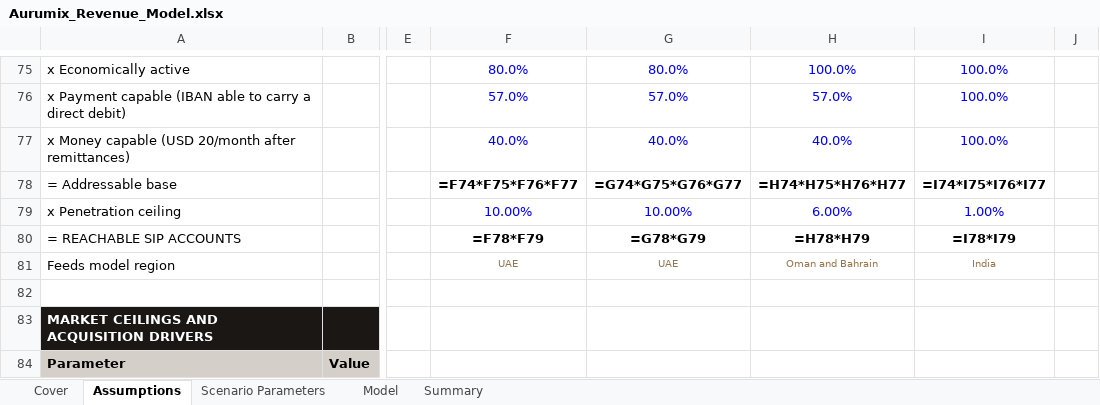
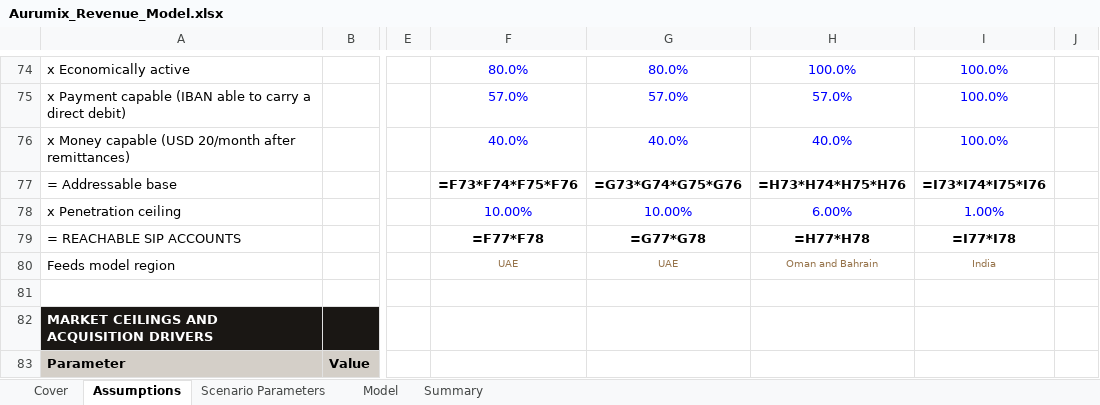
Before and after one commit to Abdsys/Aurumix, an Excel workbook: deliverables/4-revenue-modeling/tools/Aurumix_Revenue_Model.xlsx, sheet Assumptions, drawn as a sheet; only a part is shown, gaps mark what is left out; values as stored, in another font and other column widths than the file's, no borders; formulas without a stored value are shown as written; addresses are those after the commit; the diff covers the shown part only; the diff names each change by its address in the sheet, - before the commit and + after, or states it on an @@ line.

```diff
--- a/deliverables/4-revenue-modeling/tools/Aurumix_Revenue_Model.xlsx (sheet Assumptions)
+++ b/deliverables/4-revenue-modeling/tools/Aurumix_Revenue_Model.xlsx (sheet Assumptions)
-F77: =F74*F75*F76*F77
+F77: =F73*F74*F75*F76
-G77: =G74*G75*G76*G77
+G77: =G73*G74*G75*G76
-H77: =H74*H75*H76*H77
+H77: =H73*H74*H75*H76
-I77: =I74*I75*I76*I77
+I77: =I73*I74*I75*I76
-F79: =F78*F79
+F79: =F77*F78
-G79: =G78*G79
+G79: =G77*G78
-H79: =H78*H79
+H79: =H77*H78
-I79: =I78*I79
+I79: =I77*I78
```
Also changed, not shown: 1 added row, 1 removed row and 14 edited cells elsewhere in this sheet, sheet Model, sheet Scenario Parameters, deliverables/4-revenue-modeling/tools/Aurumix_Revenue_Model_calculated.xlsx, 1 other file.
